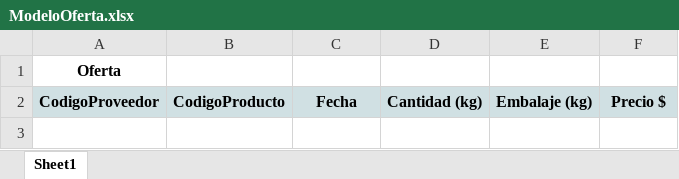
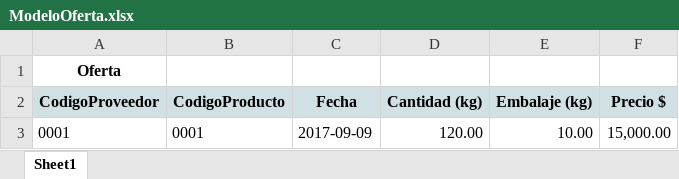
Before and after one commit to joseluis8906/gobernacion, an Excel workbook: frontend/static/ModeloOferta.xlsx, sheet Sheet1, drawn as a sheet; values as stored, in another font and other column widths than the file's, no borders; charts and pictures not drawn; the diff names each change by its address in the sheet, - before the commit and + after, or states it on an @@ line.

```diff
--- a/frontend/static/ModeloOferta.xlsx (sheet Sheet1)
+++ b/frontend/static/ModeloOferta.xlsx (sheet Sheet1)
+row 3: 0001 | 0001 | 2017-09-09 | 120.00 | 10.00 | 15,000.00
```
Also changed, not shown: frontend/static/ModeloDemanda.xlsx, 1 other file.
